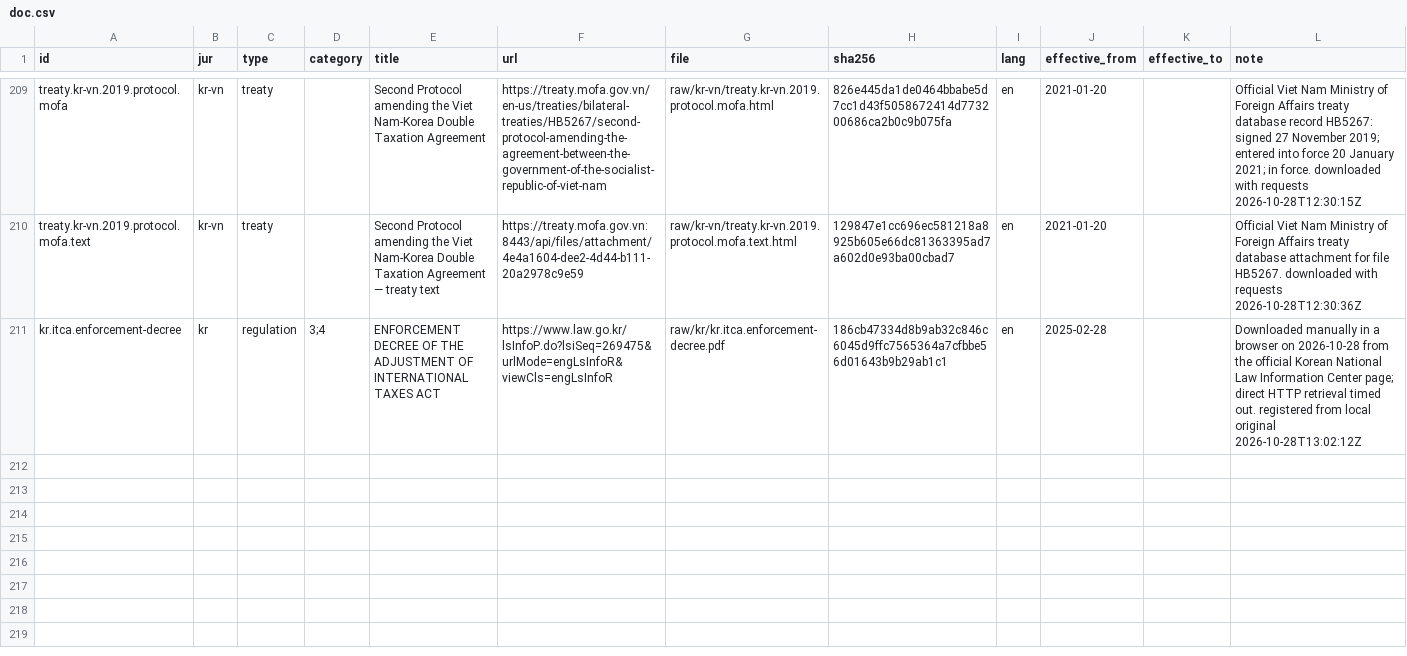
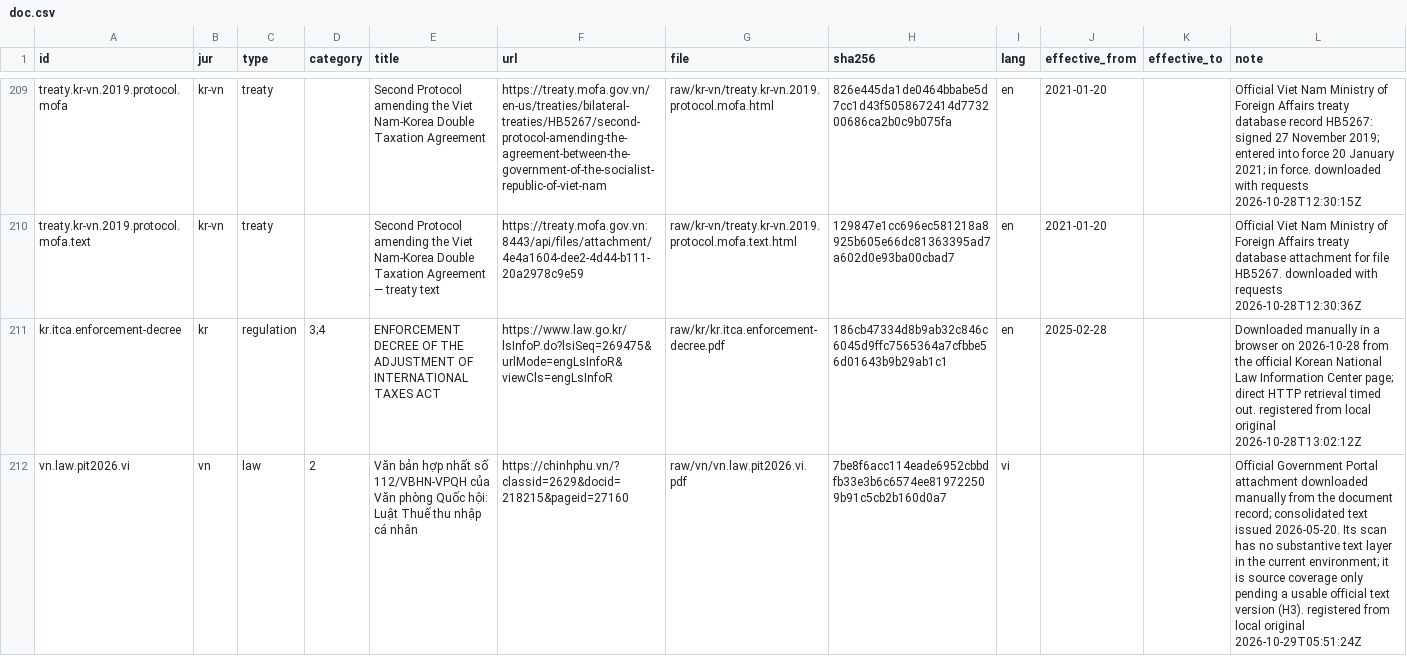
Before and after one commit to ZhihongWu-dev/Asia-Tax-AI-Agent, a CSV file: database/doc.csv, drawn as a sheet; only a part is shown, gaps mark what is left out.

Commit message:
feat(database): add Vietnam personal income tax source

```diff
--- a/database/doc.csv
+++ b/database/doc.csv
@@ -211 +211,2 @@ treaty.kr-vn.2019.protocol.mofa.text,kr-vn,treaty,,Second Protocol amending the
 kr.itca.enforcement-decree,kr,regulation,3;4,ENFORCEMENT DECREE OF THE ADJUSTMENT OF INTERNATIONAL TAXES ACT,https://www.law.go.kr/lsInfoP.do?lsiSeq=269475&urlMode=engLsInfoR&viewCls=engLsInfoR,raw/kr/kr.itca.enforcement-decree.pdf,186cb47334d8b9ab32c846c6045d9ffc7565364a7cfbbe56d01643b9b29ab1c1,en,2025-02-28,,Downloaded manually in a browser on 2026-10-28 from the official Korean National Law Information Center page; direct HTTP retrieval timed out. registered from local original 2026-10-28T13:02:12Z
+vn.law.pit2026.vi,vn,law,2,Văn bản hợp nhất số 112/VBHN-VPQH của Văn phòng Quốc hội: Luật Thuế thu nhập cá nhân,https://chinhphu.vn/?classid=2629&docid=218215&pageid=27160,raw/vn/vn.law.pit2026.vi.pdf,7be8f6acc114eade6952cbbdfb33e3b6c6574ee819722509b91c5cb2b160d0a7,vi,,,Official Government Portal attachment downloaded manually from the document record; consolidated text issued 2026-05-20. Its scan has no substantive text layer in the current environment; it is source coverage only pending a usable official text version (H3). registered from local original 2026-10-29T05:51:24Z
```
Also changed, not shown: database/files.csv, 6 other files.
